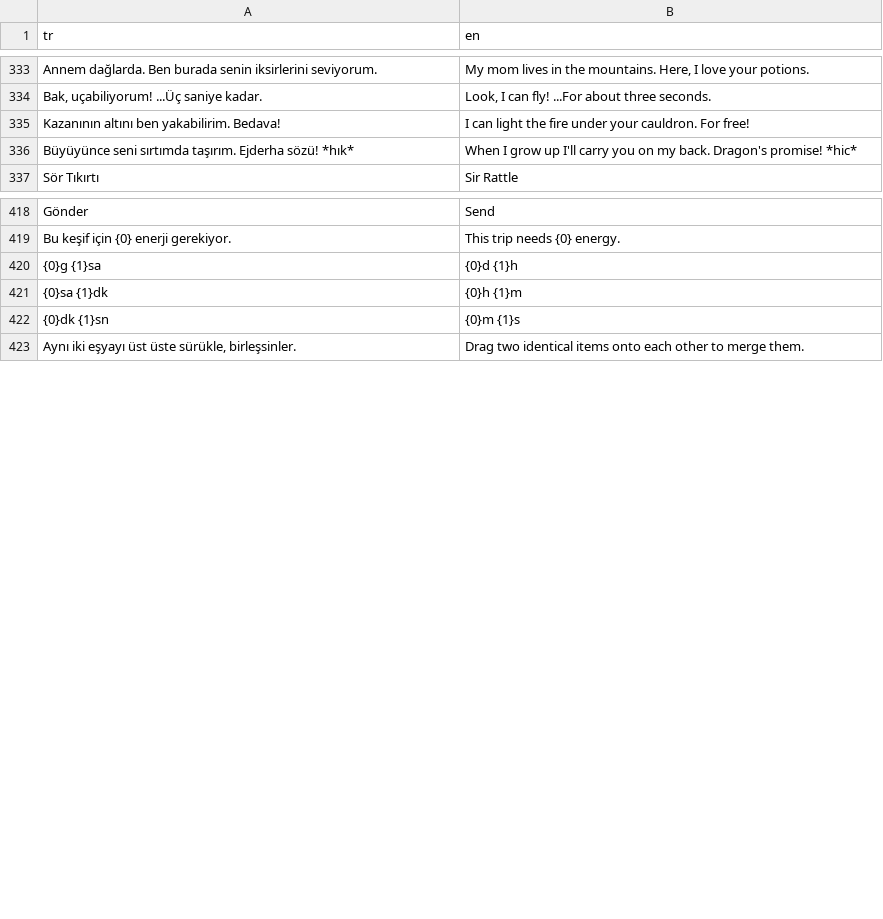
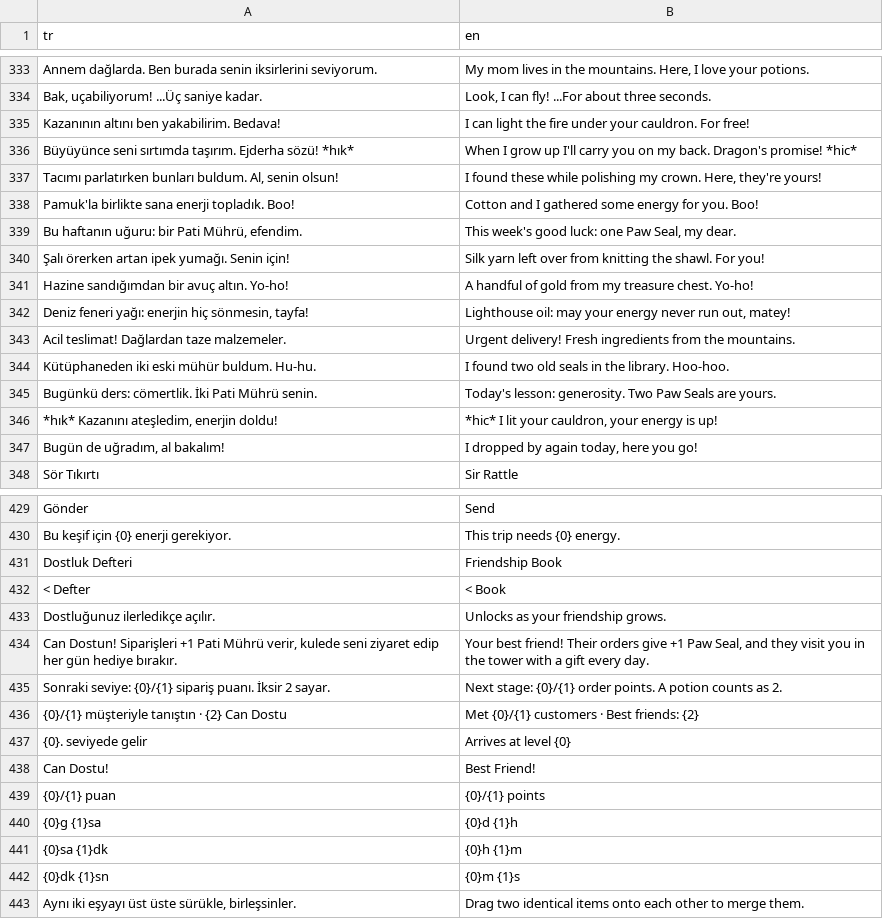
Before and after one commit to ddenizea/KaraPati, a CSV file: Assets/Resources/Lang/strings.csv, drawn as a sheet; only a part is shown, gaps mark what is left out; the diff covers the shown part only; the diff names each change by its address in the sheet, - before the commit and + after, or states it on an @@ line.

```diff
--- a/Assets/Resources/Lang/strings.csv
+++ b/Assets/Resources/Lang/strings.csv
+row 337: Tacımı parlatırken bunları buldum. Al, senin olsun! | I found these while polishing my crown. Here, they're yours!
+row 338: Pamuk'la birlikte sana enerji topladık. Boo! | Cotton and I gathered some energy for you. Boo!
+row 339: Bu haftanın uğuru: bir Pati Mührü, efendim. | This week's good luck: one Paw Seal, my dear.
+row 340: Şalı örerken artan ipek yumağı. Senin için! | Silk yarn left over from knitting the shawl. For you!
+row 341: Hazine sandığımdan bir avuç altın. Yo-ho! | A handful of gold from my treasure chest. Yo-ho!
+row 342: Deniz feneri yağı: enerjin hiç sönmesin, tayfa! | Lighthouse oil: may your energy never run out, matey!
+row 343: Acil teslimat! Dağlardan taze malzemeler. | Urgent delivery! Fresh ingredients from the mountains.
+row 344: Kütüphaneden iki eski mühür buldum. Hu-hu. | I found two old seals in the library. Hoo-hoo.
+row 345: Bugünkü ders: cömertlik. İki Pati Mührü senin. | Today's lesson: generosity. Two Paw Seals are yours.
+row 346: *hık* Kazanını ateşledim, enerjin doldu! | *hic* I lit your cauldron, your energy is up!
+row 347: Bugün de uğradım, al bakalım! | I dropped by again today, here you go!
+row 431: Dostluk Defteri | Friendship Book
+row 432: < Defter | < Book
+row 433: Dostluğunuz ilerledikçe açılır. | Unlocks as your friendship grows.
+row 434: Can Dostun! Siparişleri +1 Pati Mührü verir, kulede seni ziyaret edip her gün hediye bırakır. | Your best friend! Their orders give +1 Paw Seal, and they visit you in the tower with a gift every day.
+row 435: Sonraki seviye: {0}/{1} sipariş puanı. İksir 2 sayar. | Next stage: {0}/{1} order points. A potion counts as 2.
+row 436: {0}/{1} müşteriyle tanıştın · {2} Can Dostu | Met {0}/{1} customers · Best friends: {2}
+row 437: {0}. seviyede gelir | Arrives at level {0}
+row 438: Can Dostu! | Best Friend!
+row 439: {0}/{1} puan | {0}/{1} points
```
Also changed, not shown: 13 added rows and 1 moved row elsewhere in this file, 12 other files.
